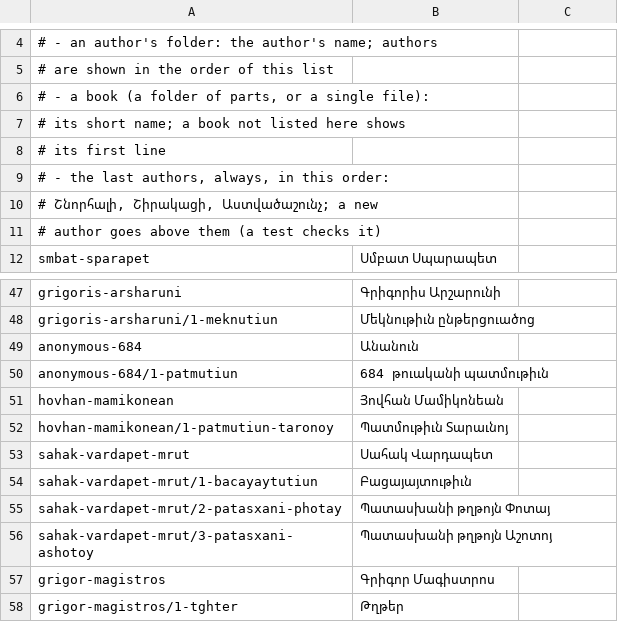
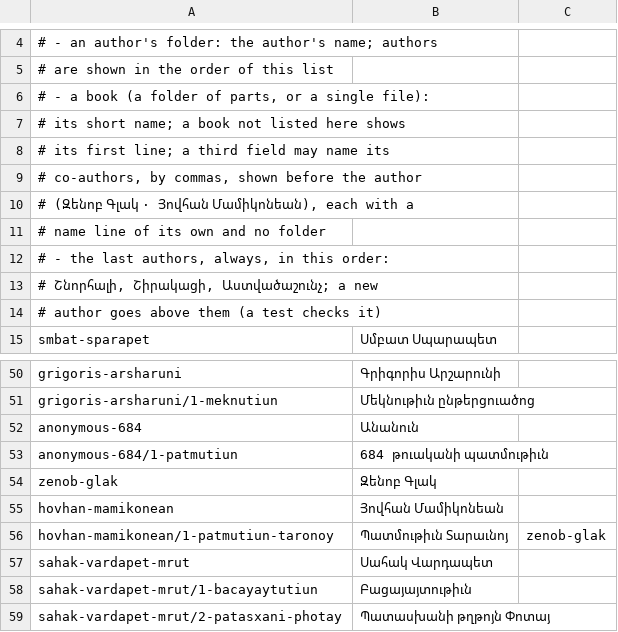
Before and after one commit to serjhnn/nx-gir, a TSV file: books/LIBRARY.tsv, drawn as a sheet; only a part is shown, gaps mark what is left out; the shorter side is filled out with more unchanged rows.

```diff
--- a/books/LIBRARY.tsv
+++ b/books/LIBRARY.tsv
@@ -7,3 +7,6 @@
 #   its short name; a book not listed here shows
-#   its first line
+#   its first line; a third field may name its
+#   co-authors, by commas, shown before the author
+#   (Զենոբ Գլակ · Յովհան Մամիկոնեան), each with a
+#   name line of its own and no folder
 # - the last authors, always, in this order:
@@ -50,4 +53,5 @@ anonymous-684	Անանուն
 anonymous-684/1-patmutiun	684 թուականի պատմութիւն
+zenob-glak	Զենոբ Գլակ
 hovhan-mamikonean	Յովհան Մամիկոնեան
-hovhan-mamikonean/1-patmutiun-taronoy	Պատմութիւն Տարաւնոյ
+hovhan-mamikonean/1-patmutiun-taronoy	Պատմութիւն Տարաւնոյ	zenob-glak
 sahak-vardapet-mrut	Սահակ Վարդապետ
```
Also changed, not shown: timeline.tsv, 16 other files.
